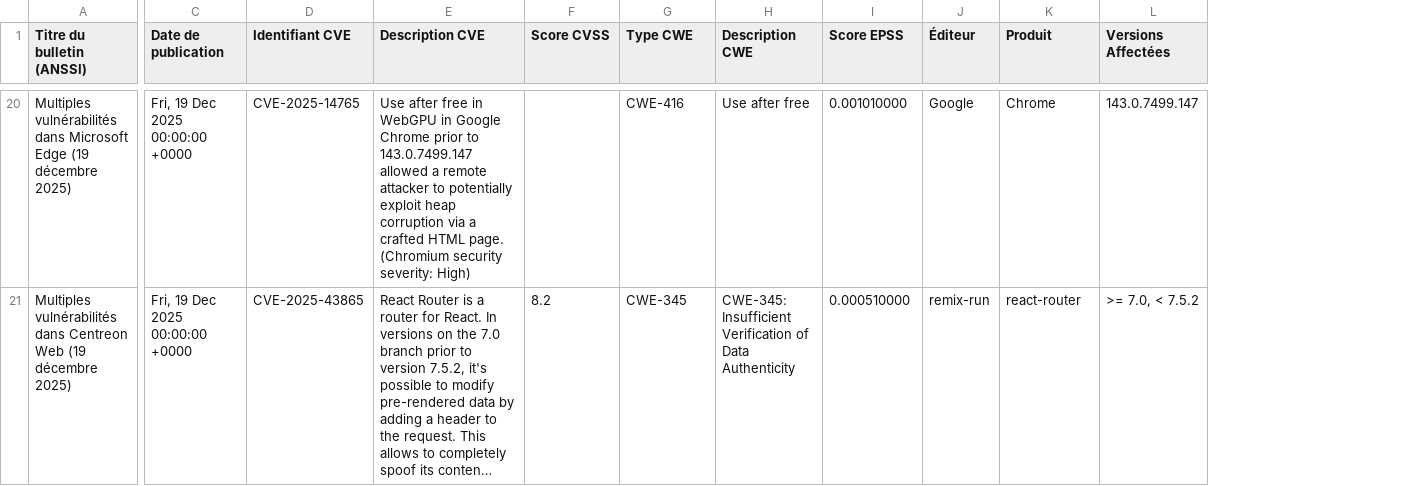
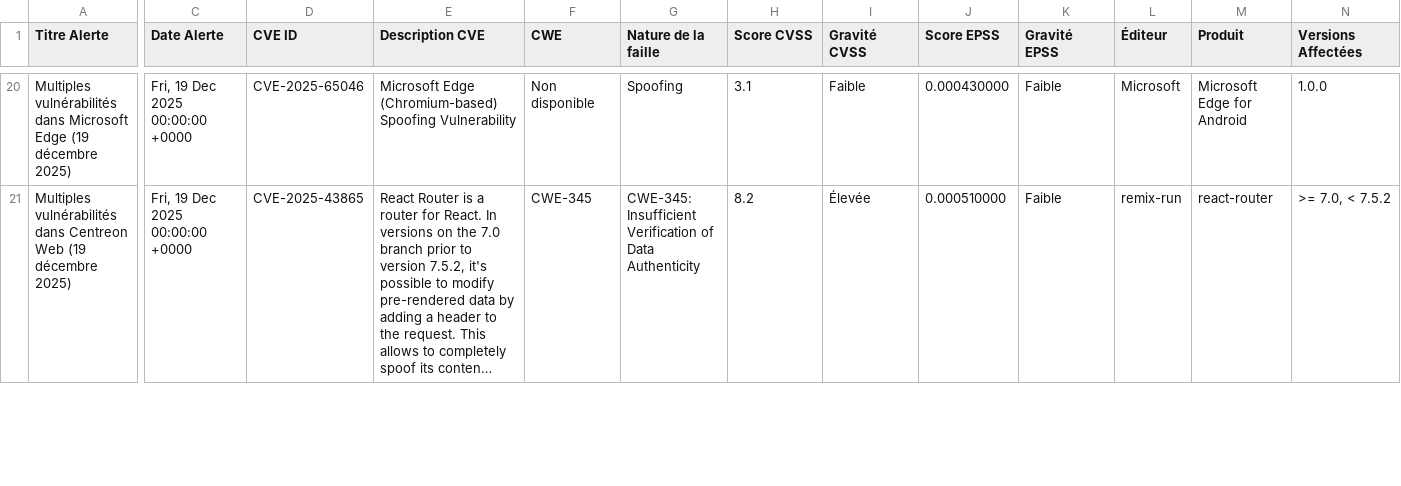
Before and after one commit to massieuxalexandre/Projet-Python, a CSV file: alertes_enrichies.csv, drawn as a sheet; only a part is shown, gaps mark what is left out; long unchanged cells end in …; removed rows and columns are numbered as before the commit, all else as after; the diff covers the shown part only; the diff names each change by its address in the sheet, - before the commit and + after, or states it on an @@ line.

```diff
--- a/alertes_enrichies.csv
+++ b/alertes_enrichies.csv
+column F (CWE), rows 20-21: Non disponible | CWE-345
+column G (Nature de la faille), rows 20-21: Spoofing | CWE-345: Insufficient Verification of Data Authenticity
-column H (Description CWE), rows 20-21: Use after free | CWE-345: Insufficient Verification of Data Authenticity
+column K (Gravité EPSS), rows 20-21: Faible | Faible
-A1: Titre du bulletin (ANSSI)
+A1: Titre Alerte
-C1: Date de publication
+C1: Date Alerte
-D1: Identifiant CVE
+D1: CVE ID
-I1: Type CWE
+I1: Gravité CVSS
-D20 (CVE ID): CVE-2025-14765
+D20 (CVE ID): CVE-2025-65046
-E20 (Description CVE): Use after free in WebGPU in Google Chrome prior to 143.0.7499.147 allowed a remote attacker to potentially exploit heap corruption via a crafted HTML page. (Chromium security severity: High)
+E20 (Description CVE): Microsoft Edge (Chromium-based) Spoofing Vulnerability
-H20 (Score CVSS): (empty)
+H20 (Score CVSS): 3.1
-I20 (Gravité CVSS): CWE-416
+I20 (Gravité CVSS): Faible
-J20 (Score EPSS): 0.001010000
+J20 (Score EPSS): 0.000430000
-L20 (Éditeur): Google
+L20 (Éditeur): Microsoft
-M20 (Produit): Chrome
+M20 (Produit): Microsoft Edge for Android
-N20 (Versions Affectées): 143.0.7499.147
+N20 (Versions Affectées): 1.0.0
-I21 (Gravité CVSS): CWE-345
+I21 (Gravité CVSS): Élevée
```
Also changed, not shown: 136 edited cells elsewhere in this file, 4 other files.
